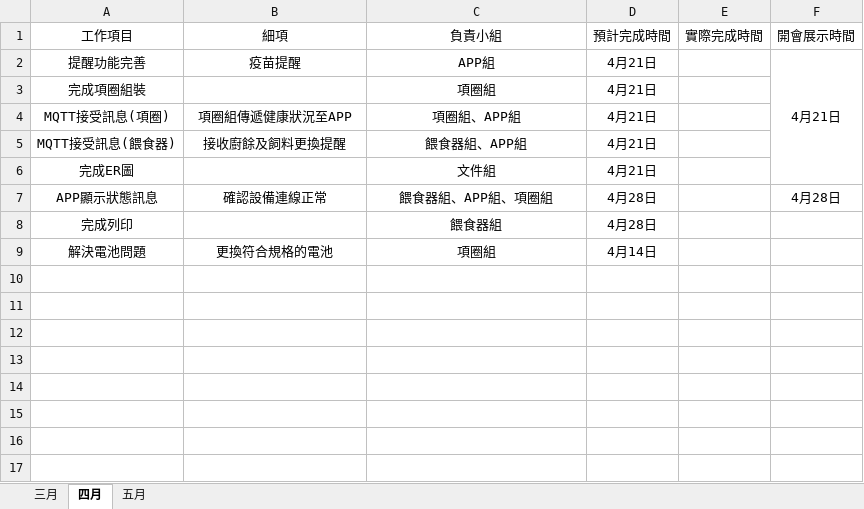
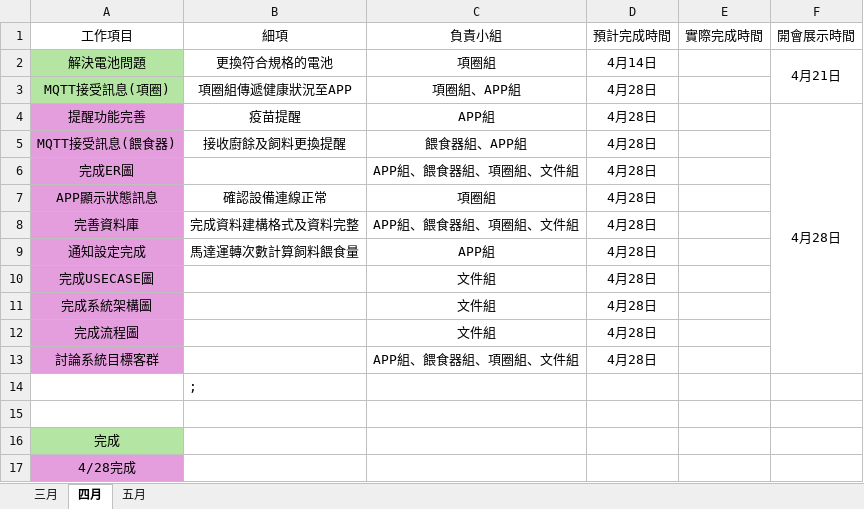
Before and after one commit to Fukulyn/FinalProjectCode, an Excel workbook: Schedule.xlsx, sheet 四月, drawn as a sheet; values as stored, in another font and other column widths than the file's, no borders; removed rows and columns are numbered as before the commit, all else as after; the diff names each change by its address in the sheet, - before the commit and + after, or states it on an @@ line.

Commit message:
Schedule

```diff
--- a/Schedule.xlsx (sheet 四月)
+++ b/Schedule.xlsx (sheet 四月)
-row 2: 提醒功能完善 | 疫苗提醒 | APP組 | 4月21日 |  | 4月21日
-row 3: 完成項圈組裝 |  | 項圈組 | 4月21日
+row 2: 解決電池問題 | 更換符合規格的電池 | 項圈組 | 4月14日 |  | 4月21日
-A3 fill: none
+A3 fill: #B4E5A2
-D3 (預計完成時間): 4月21日
+D3 (預計完成時間): 4月28日
+row 4: 提醒功能完善 | 疫苗提醒 | APP組 | 4月28日 |  | 4月28日
-A5:A7 fill: none
+A5:A7 fill: #E59EDD
-D5:D6 (預計完成時間): 4月21日
+D5:D6 (預計完成時間): 4月28日
-C6 (負責小組): 文件組
+C6 (負責小組): APP組、餵食器組、項圈組、文件組
-C7 (負責小組): 餵食器組、APP組、項圈組
+C7 (負責小組): 項圈組
-F7 (開會展示時間): 4月28日
+F7 (開會展示時間): (empty)
-row 8: 完成列印 |  | 餵食器組 | 4月28日
+row 8: 完善資料庫 | 完成資料建構格式及資料完整 | APP組、餵食器組、項圈組、文件組 | 4月28日
+row 9: 通知設定完成 | 馬達運轉次數計算飼料餵食量 | APP組 | 4月28日
+row 10: 完成USECASE圖 |  | 文件組 | 4月28日
+row 11: 完成系統架構圖 |  | 文件組 | 4月28日
+row 12: 完成流程圖 |  | 文件組 | 4月28日
+row 13: 討論系統目標客群 |  | APP組、餵食器組、項圈組、文件組 | 4月28日
+row 14:  | ;
-row 15: 解決電池問題 | 更換符合規格的電池 | 項圈組 | 4月14日
+row 15: (empty)
+row 16: 完成
+row 17: 4/28完成
```
Also changed, not shown: sheet 五月, sheet 三月.
